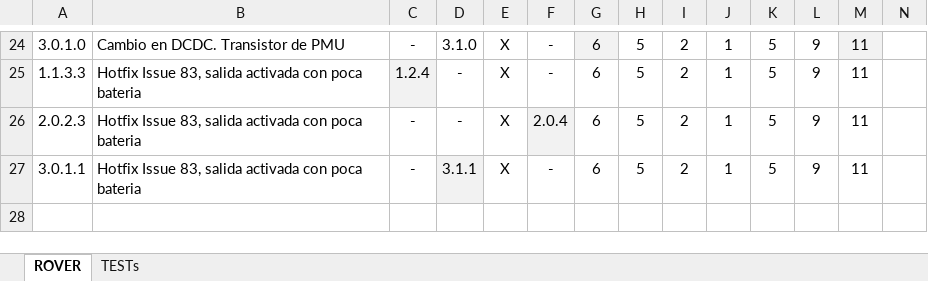
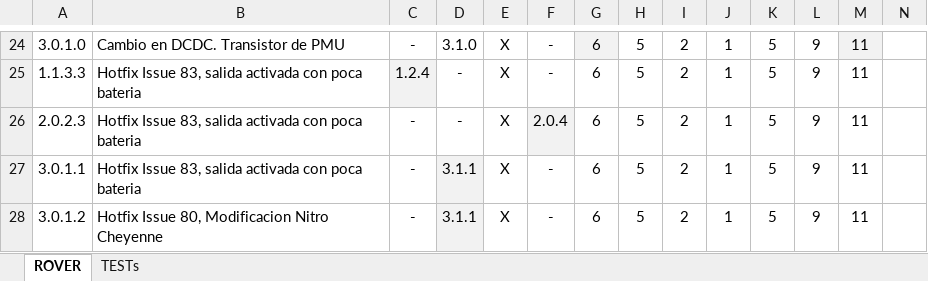
Before and after one commit to MSTKMAD/battery-pack, an Excel workbook: 01.Documentation/Control de versiones de Sistema.xlsx, sheet ROVER, drawn as a sheet; only a part is shown, gaps mark what is left out; values as stored, in another font and other column widths than the file's, no borders; the diff names each change by its address in the sheet, - before the commit and + after, or states it on an @@ line.

Commit message:
Actualizacion de Contro de versiones

```diff
--- a/01.Documentation/Control de versiones de Sistema.xlsx (sheet ROVER)
+++ b/01.Documentation/Control de versiones de Sistema.xlsx (sheet ROVER)
+row 28: 3.0.1.2 | Hotfix Issue 80, Modificacion Nitro Cheyenne | - | 3.1.1 | X | - | 6 | 5 | 2 | 1 | 5 | 9 | 11
```
